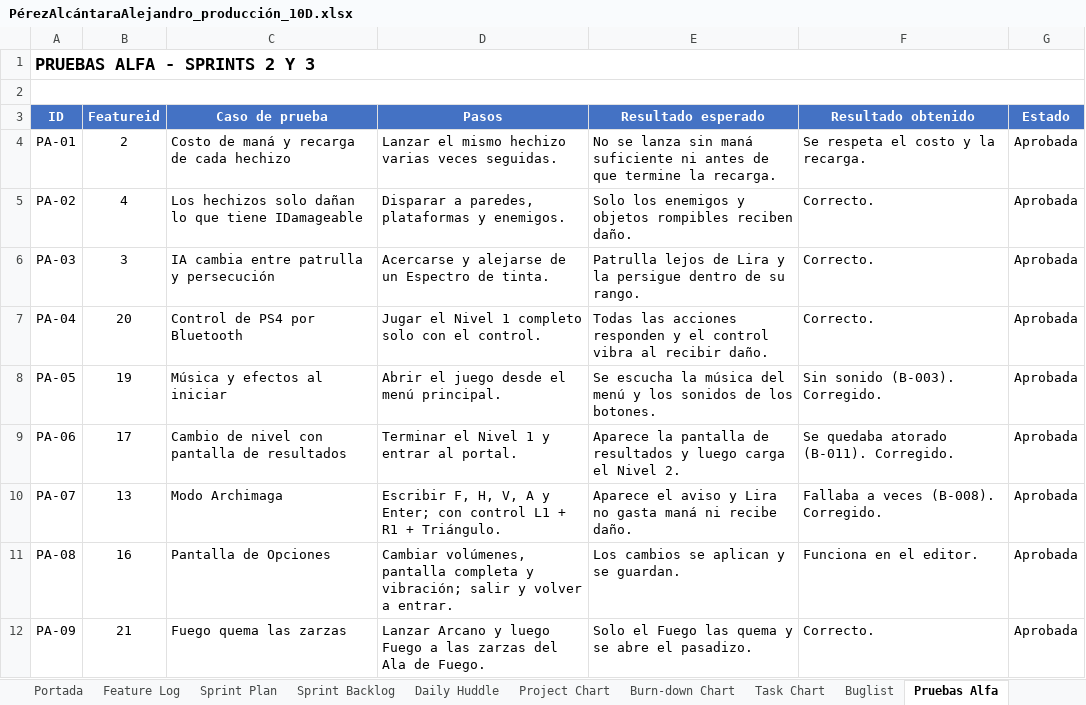
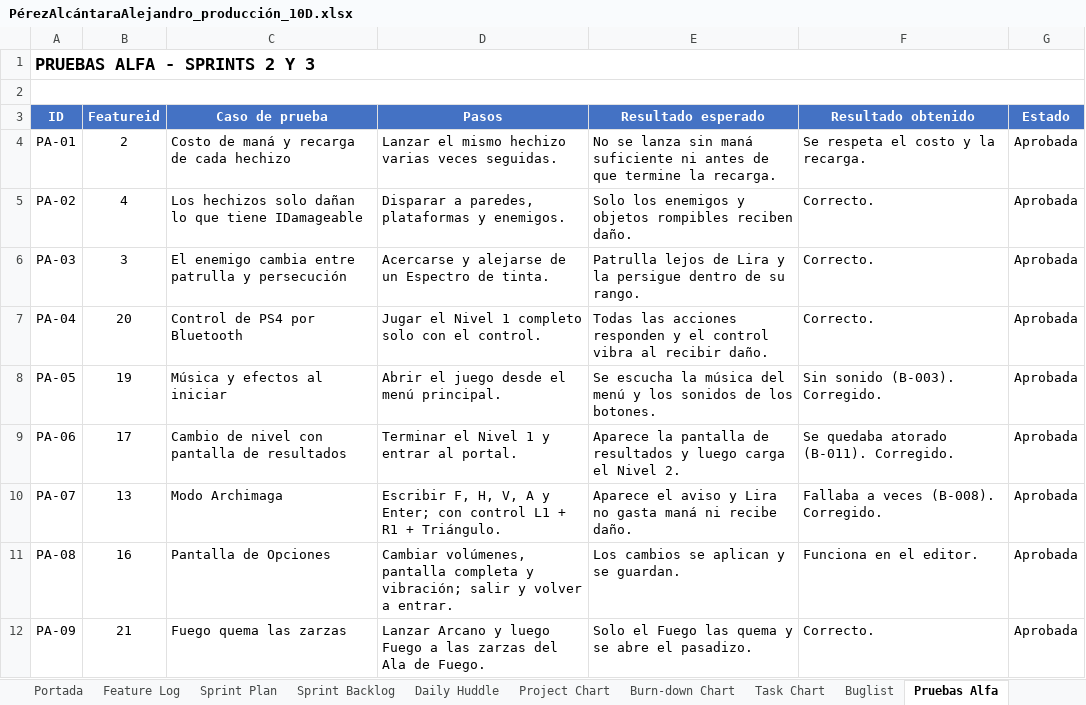
Before and after one commit to AlexAP1115web/Ecos-Del-Grimorio, an Excel workbook: Documentacion/PérezAlcántaraAlejandro_producción_10D.xlsx, sheet Pruebas Alfa, drawn as a sheet; only a part is shown; values as stored, in another font and other column widths than the file's, no borders; conditional formats not drawn; the diff names each change by its address in the sheet, - before the commit and + after, or states it on an @@ line.

Commit message:
Términos del comportamiento de los enemigos en el libro de producción y el documento final

```diff
--- a/Documentacion/PérezAlcántaraAlejandro_producción_10D.xlsx (sheet Pruebas Alfa)
+++ b/Documentacion/PérezAlcántaraAlejandro_producción_10D.xlsx (sheet Pruebas Alfa)
-C6 (Caso de prueba): IA cambia entre patrulla y persecución
+C6 (Caso de prueba): El enemigo cambia entre patrulla y persecución
```
Also changed, not shown: sheet Evaluación Beta, sheet Feature Log, sheet Sprint Backlog, charts or pictures, 2 other files.
